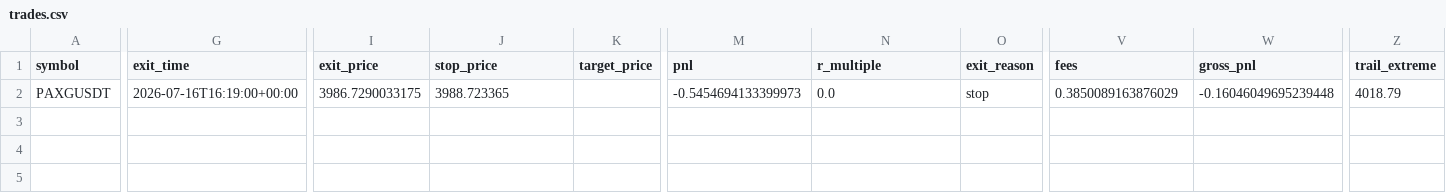
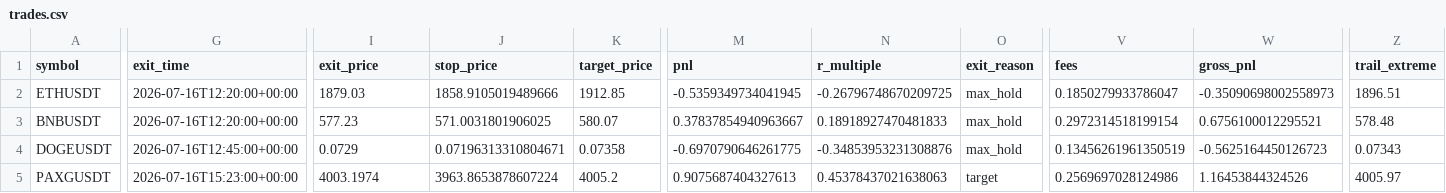
Before and after one commit to ksanta-bit/pattern-scout-eth, a CSV file: docs/trades.csv, drawn as a sheet; only a part is shown, gaps mark what is left out; addresses are those after the commit; rows hold the shown columns only; the diff covers the shown part only; the diff names each change by its address in the sheet, - before the commit and + after, or states it on an @@ line.

```diff
--- a/docs/trades.csv
+++ b/docs/trades.csv
+row 2: ETHUSDT | 2026-07-16T12:20:00+00:00 | 1879.03 | 1858.9105019489666 | 1912.85 | -0.5359349734041945 | -0.26796748670209725 | max_hold | 0.1850279933786047 | -0.35090698002558973 | 1896.51
+row 3: BNBUSDT | 2026-07-16T12:20:00+00:00 | 577.23 | 571.0031801906025 | 580.07 | 0.37837854940963667 | 0.18918927470481833 | max_hold | 0.2972314518199154 | 0.6756100012295521 | 578.48
+row 4: DOGEUSDT | 2026-07-16T12:45:00+00:00 | 0.0729 | 0.07196313310804671 | 0.07358 | -0.6970790646261775 | -0.34853953231308876 | max_hold | 0.13456261961350519 | -0.5625164450126723 | 0.07343
-G5 (exit_time): 2026-07-16T16:19:00+00:00
+G5 (exit_time): 2026-07-16T15:23:00+00:00
-I5 (exit_price): 3986.7290033175
+I5 (exit_price): 4003.1974
-J5 (stop_price): 3988.723365
+J5 (stop_price): 3963.8653878607224
-K5 (target_price): (empty)
+K5 (target_price): 4005.2
-M5 (pnl): -0.5454694133399973
+M5 (pnl): 0.9075687404327613
-N5 (r_multiple): 0.0
+N5 (r_multiple): 0.45378437021638063
-O5 (exit_reason): stop
+O5 (exit_reason): target
-V5 (fees): 0.3850089163876029
+V5 (fees): 0.2569697028124986
-W5 (gross_pnl): -0.16046049695239448
+W5 (gross_pnl): 1.16453844324526
-Z5 (trail_extreme): 4018.79
+Z5 (trail_extreme): 4005.97
```
Also changed, not shown: 1 edited cell elsewhere in this file, 5 other files.
